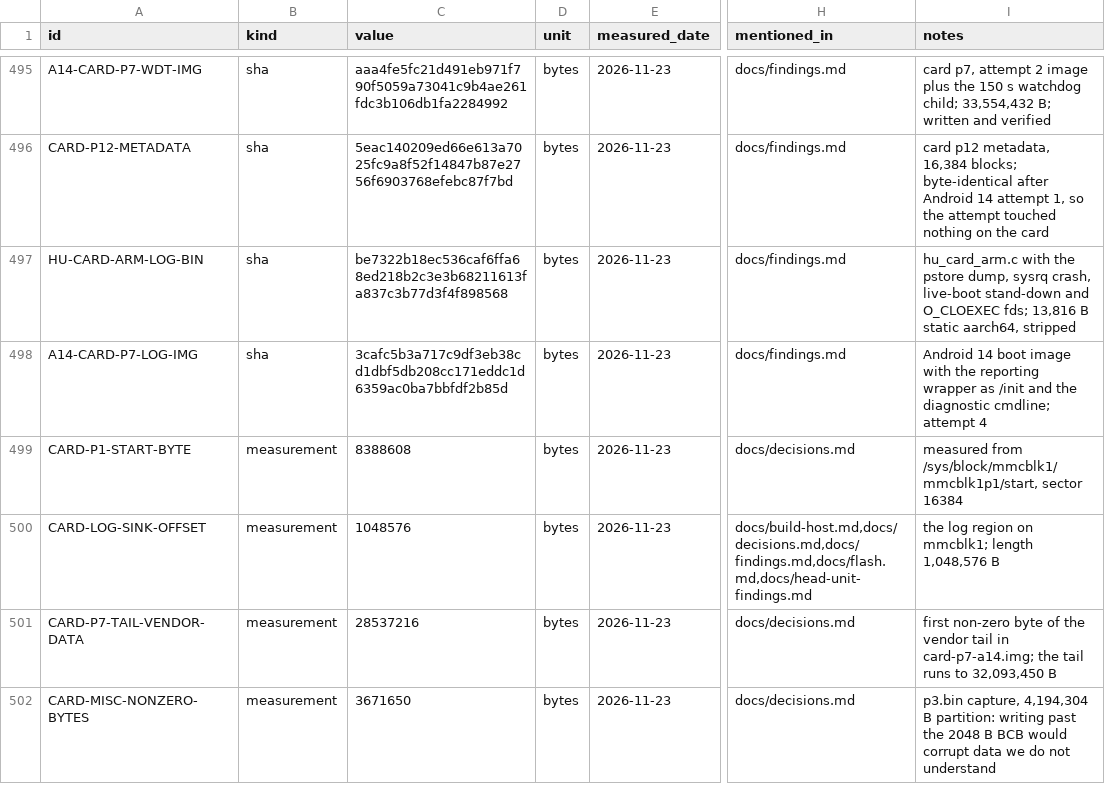
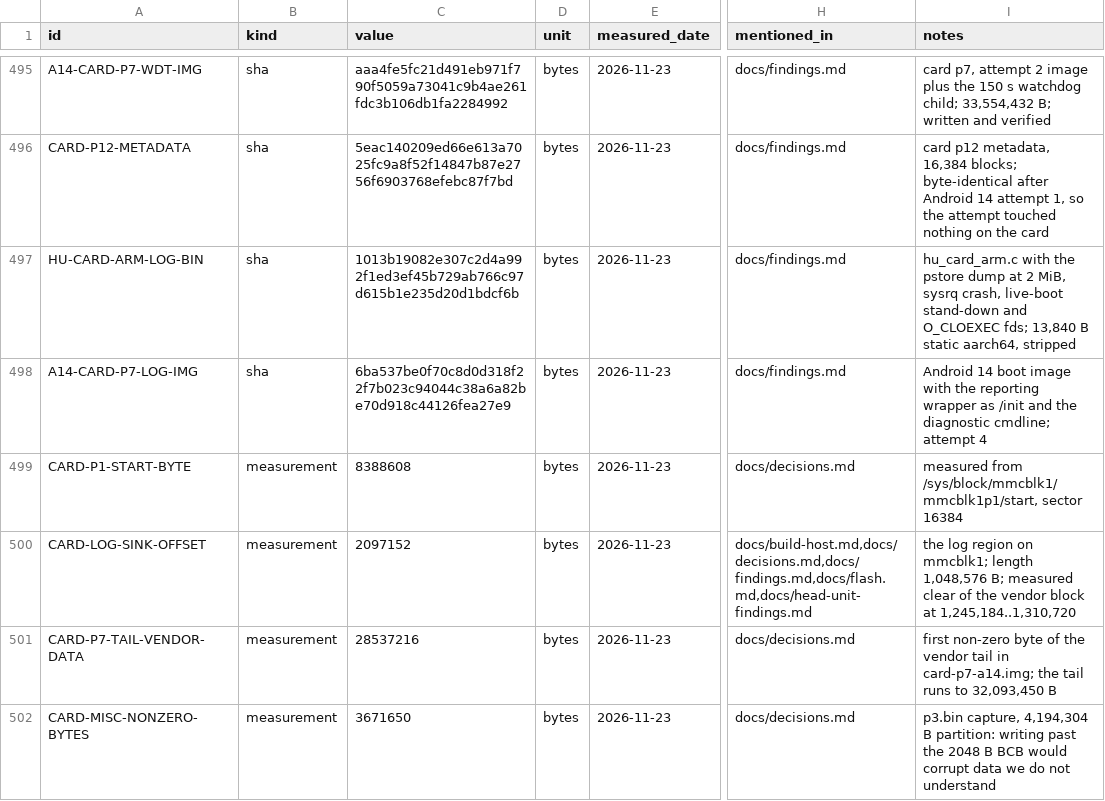
Before and after one commit to switchboy/VibeBakingFirmware, a TSV file: facts.tsv, drawn as a sheet; only a part is shown, gaps mark what is left out; the diff names each change by its address in the sheet, - before the commit and + after, or states it on an @@ line.

Commit message:
Measured the card's head in 64 KiB blocks: data at 0..262144 and at 1245184..1310720, zero elsewhere - so the log sink moves to 2,097,152..3,145,728, and the bound against p1 is read from sysfs at runtime. Wrapper 13,840 B (1013b19082e3), attempt 4 image 6ba537be0f70, gate 16 scenarios failures=0

```diff
--- a/facts.tsv
+++ b/facts.tsv
-C497 (value): be7322b18ec536caf6ffa68ed218b2c3e3b68211613fa837c3b77d3f4f898568
+C497 (value): 1013b19082e307c2d4a992f1ed3ef45b729ab766c97d615b1e235d20d1bdcf6b
-I497 (notes): …the pstore dump, sysrq crash, live-boot stand-down and O_CLOEXEC fds; 13,816 B static…
+I497 (notes): …the pstore dump at 2 MiB, sysrq crash, live-boot stand-down and O_CLOEXEC fds; 13,840 B static…
-C498 (value): 3cafc5b3a717c9df3eb38cd1dbf5db208cc171eddc1d6359ac0ba7bbfdf2b85d
+C498 (value): 6ba537be0f70c8d0d318f22f7b023c94044c38a6a82be70d918c44126fea27e9
-C500 (value): 1048576
+C500 (value): 2097152
-I500 (notes): …length 1,048,576 B
+I500 (notes): …length 1,048,576 B; measured clear of the vendor block at 1,245,184..1,310,720
```
Also changed, not shown: 4 other files.
